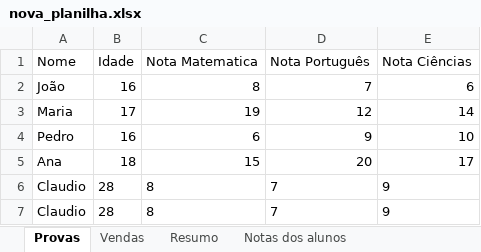
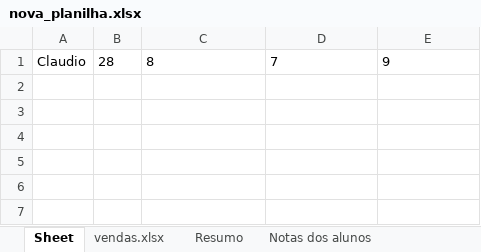
Before and after one commit to ClaudioFritzen/ExerciciosTokio, an Excel workbook: nova_planilha.xlsx, sheet Sheet, drawn as a sheet; values as stored, in another font and other column widths than the file's, no borders; the diff names each change by its address in the sheet, - before the commit and + after, or states it on an @@ line.

```diff
--- a/nova_planilha.xlsx (sheet Sheet)
+++ b/nova_planilha.xlsx (sheet Sheet)
-sheet tab: Provas
+sheet tab: Sheet
-sheet tab: Vendas
+sheet tab: vendas.xlsx
-row 1: Nome | Idade | Nota Matematica | Nota Português | Nota Ciências
-row 2: João | 16 | 8 | 7 | 6
-row 3: Maria | 17 | 19 | 12 | 14
-row 4: Pedro | 16 | 6 | 9 | 10
-row 5: Ana | 18 | 15 | 20 | 17
-row 6: Claudio | 28 | 8 | 7 | 9
```
Also changed, not shown: sheet vendas.xlsx, Dados.xlsx, Novo_relatorio_att.xlsx, 6 other files.
